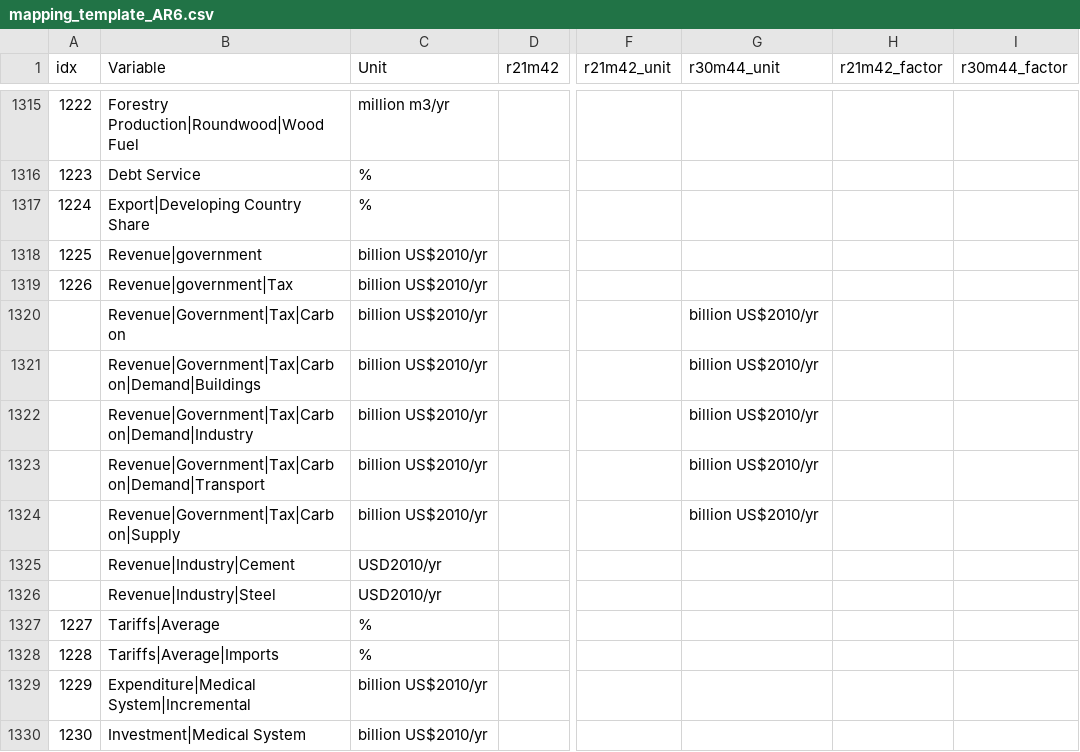
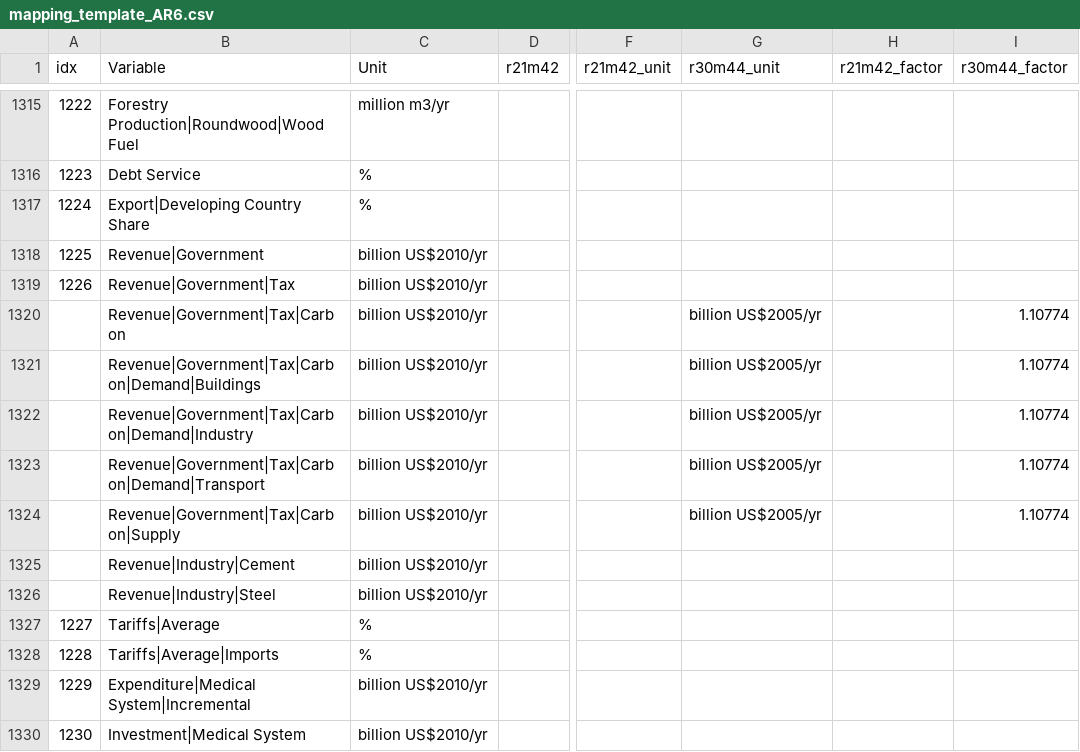
Before and after one commit to strefler/project_interfaces, a CSV file: ar6/mapping_template_AR6.csv, drawn as a sheet; only a part is shown, gaps mark what is left out; the diff names each change by its address in the sheet, - before the commit and + after, or states it on an @@ line.

Commit message:
fix revenue units

```diff
--- a/ar6/mapping_template_AR6.csv
+++ b/ar6/mapping_template_AR6.csv
-B1318 (Variable): Revenue|government
+B1318 (Variable): Revenue|Government
-B1319 (Variable): Revenue|government|Tax
+B1319 (Variable): Revenue|Government|Tax
-G1320:G1324 (r30m44_unit): billion US$2010/yr
+G1320:G1324 (r30m44_unit): billion US$2005/yr
-I1320:I1324 (r30m44_factor): (empty)
+I1320:I1324 (r30m44_factor): 1.10774
-C1325:C1326 (Unit): USD2010/yr
+C1325:C1326 (Unit): billion US$2010/yr
```
